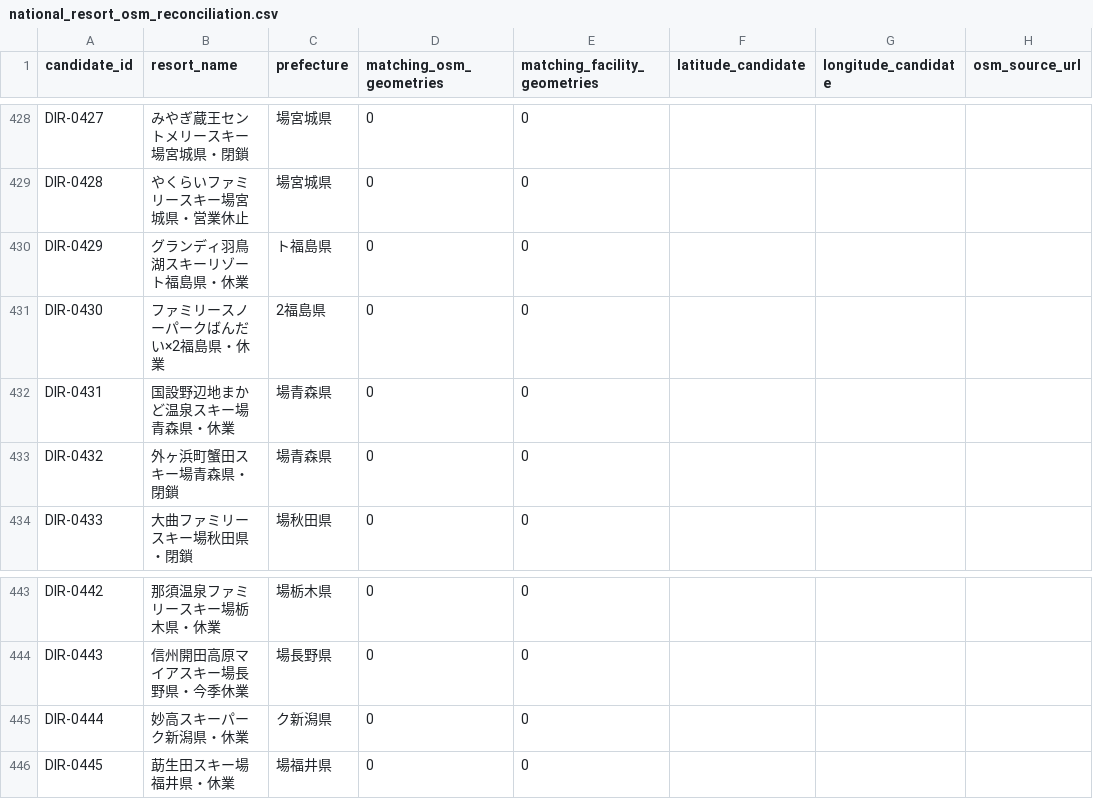
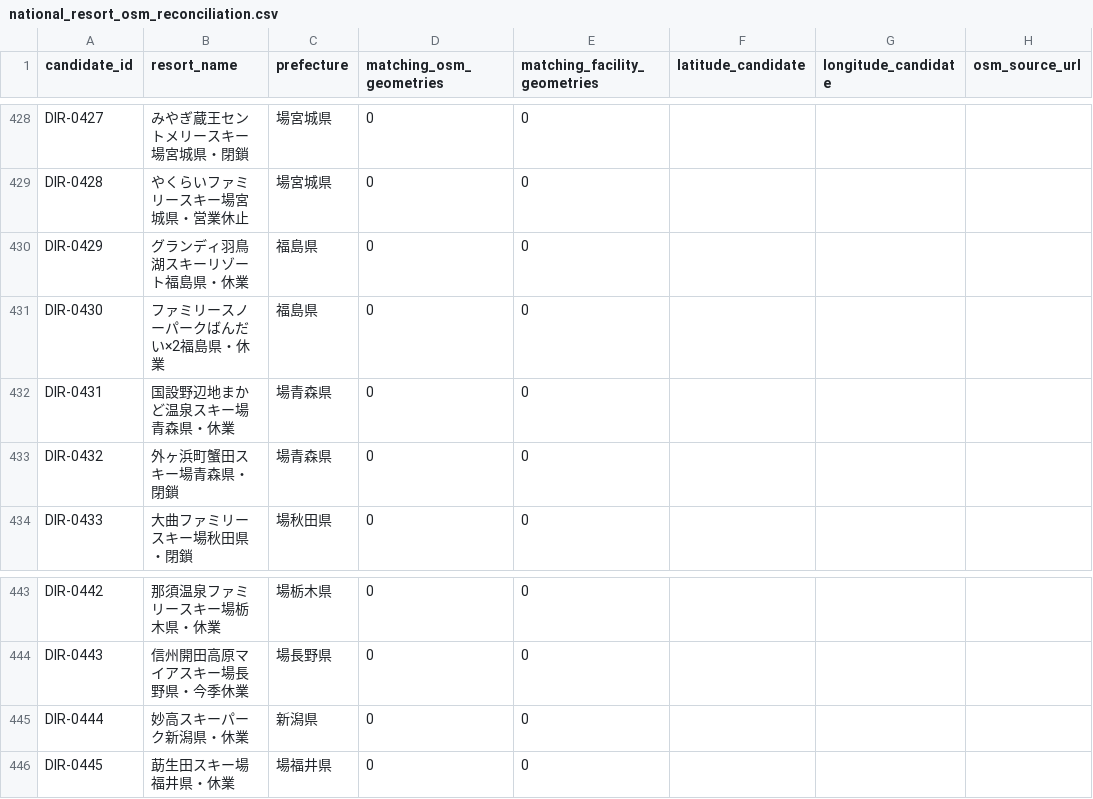
Before and after one commit to kawazoets/Japan-Ski-Climate-Land-Value, a CSV file: data/national_resort_osm_reconciliation.csv, drawn as a sheet; only a part is shown, gaps mark what is left out; the diff names each change by its address in the sheet, - before the commit and + after, or states it on an @@ line.

```diff
--- a/data/national_resort_osm_reconciliation.csv
+++ b/data/national_resort_osm_reconciliation.csv
-C430 (prefecture): ト福島県
+C430 (prefecture): 福島県
-C431 (prefecture): 2福島県
+C431 (prefecture): 福島県
-C445 (prefecture): ク新潟県
+C445 (prefecture): 新潟県
```
